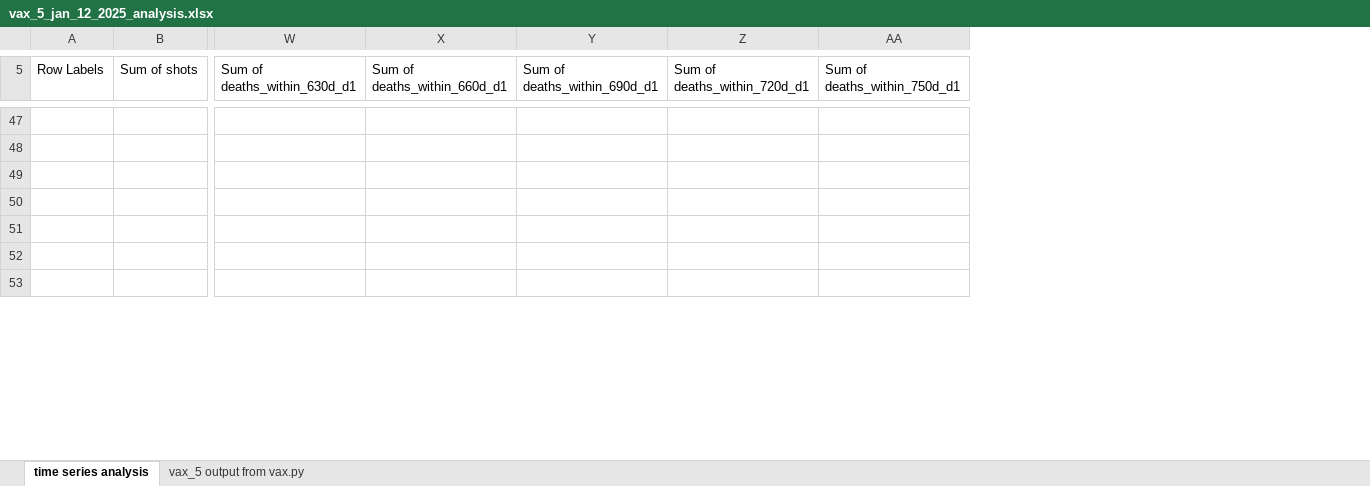
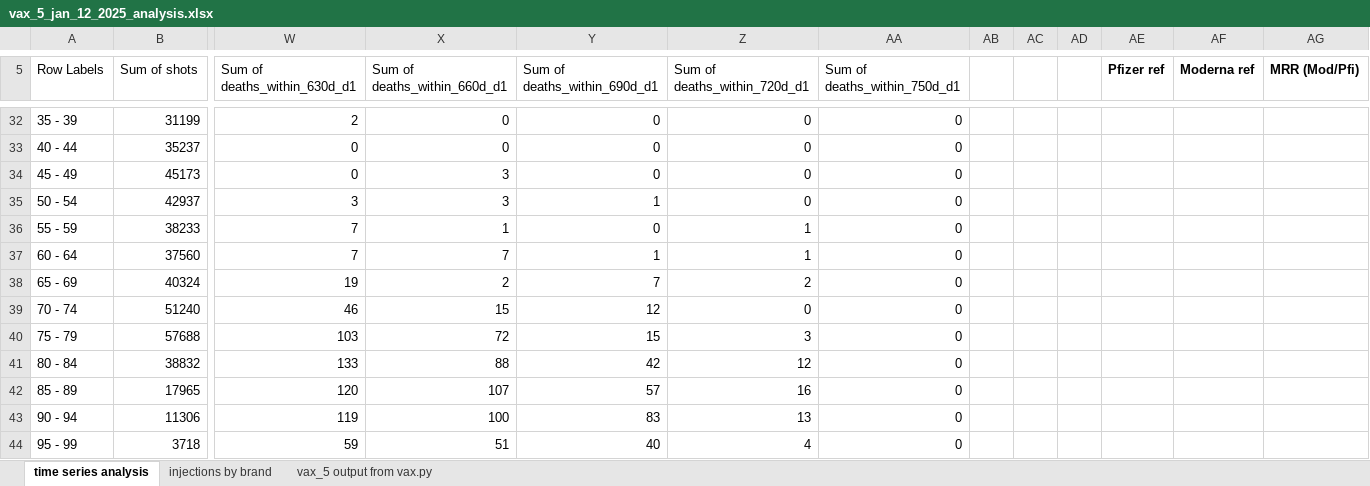
Before and after one commit to skirsch/Czech, an Excel workbook: analysis/vax_5_jan_12_2025_analysis.xlsx, sheet time series analysis, drawn as a sheet; only a part is shown, gaps mark what is left out; values as stored, in another font and other column widths than the file's, no borders; charts and pictures and conditional formats not drawn; removed rows and columns are numbered as before the commit, all else as after; rows hold the shown columns only; the diff covers the shown part only; the diff names each change by its address in the sheet, - before the commit and + after, or states it on an @@ line.

Commit message:
updated analysis

```diff
--- a/analysis/vax_5_jan_12_2025_analysis.xlsx (sheet time series analysis)
+++ b/analysis/vax_5_jan_12_2025_analysis.xlsx (sheet time series analysis)
+sheet tab: injections by brand
+column AB, empty
+column AC, empty
+column AD, empty
+column AE (Pfizer ref), empty
+column AF (Moderna ref), empty
+column AG (MRR (Mod/Pfi)), empty
-row 32: (empty)
+row 32: 35 - 39 | 31199 | 2 | 0 | 0 | 0 | 0
-row 33: (empty)
+row 33: 40 - 44 | 35237 | 0 | 0 | 0 | 0 | 0
-row 34: (empty)
+row 34: 45 - 49 | 45173 | 0 | 3 | 0 | 0 | 0
-row 35: (empty)
+row 35: 50 - 54 | 42937 | 3 | 3 | 1 | 0 | 0
-row 51: (empty)
-row 52: (empty)
-row 36: (empty)
+row 36: 55 - 59 | 38233 | 7 | 1 | 0 | 1 | 0
+row 37: 60 - 64 | 37560 | 7 | 7 | 1 | 1 | 0
+row 38: 65 - 69 | 40324 | 19 | 2 | 7 | 2 | 0
+row 39: 70 - 74 | 51240 | 46 | 15 | 12 | 0 | 0
+row 40: 75 - 79 | 57688 | 103 | 72 | 15 | 3 | 0
+row 41: 80 - 84 | 38832 | 133 | 88 | 42 | 12 | 0
+row 42: 85 - 89 | 17965 | 120 | 107 | 57 | 16 | 0
+row 43: 90 - 94 | 11306 | 119 | 100 | 83 | 13 | 0
+row 44: 95 - 99 | 3718 | 59 | 51 | 40 | 4 | 0
```
Also changed, not shown: 29 added rows, 32 removed rows and 36 edited cells elsewhere in this sheet, charts or pictures.
